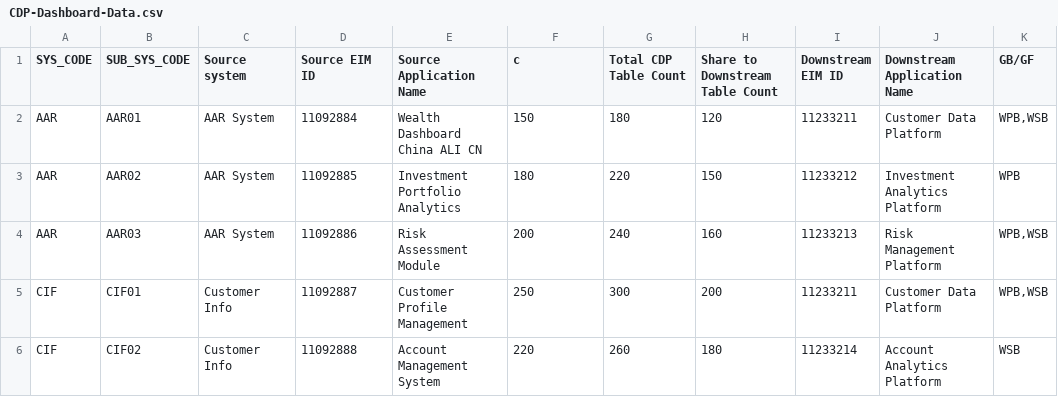
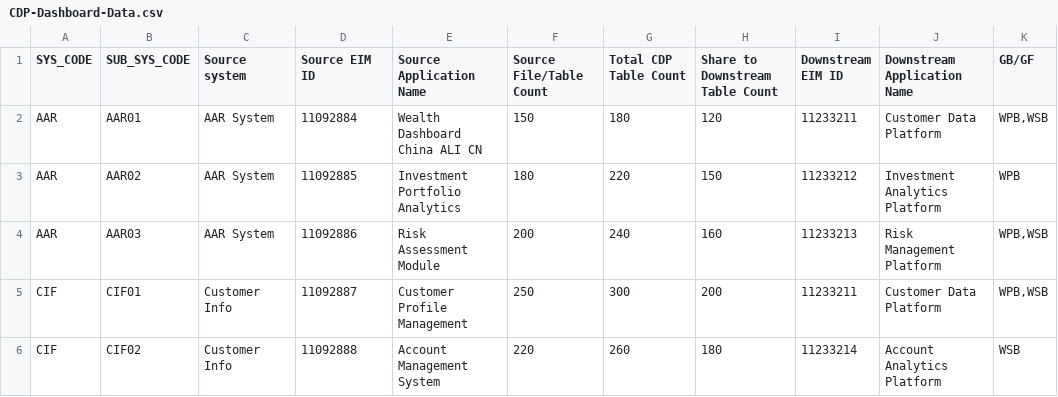
Before and after one commit to zhoudaozhuihou/dashboard, a CSV file: public/data/CDP-Dashboard-Data.csv, drawn as a sheet; only a part is shown.

```diff
--- a/public/data/CDP-Dashboard-Data.csv
+++ b/public/data/CDP-Dashboard-Data.csv
@@ -1,2 +1,2 @@
-SYS_CODE,SUB_SYS_CODE,Source system,Source EIM ID,Source Application Name,c,Total CDP Table Count,Share to Downstream Table Count,Downstream EIM ID,Downstream Application Name,GB/GF
+SYS_CODE,SUB_SYS_CODE,Source system,Source EIM ID,Source Application Name,Source File/Table Count,Total CDP Table Count,Share to Downstream Table Count,Downstream EIM ID,Downstream Application Name,GB/GF
 AAR,AAR01,AAR System,11092884,Wealth Dashboard China ALI CN,150,180,120,11233211,Customer Data Platform,"WPB,WSB"
```
Also changed, not shown: 2 other files.
